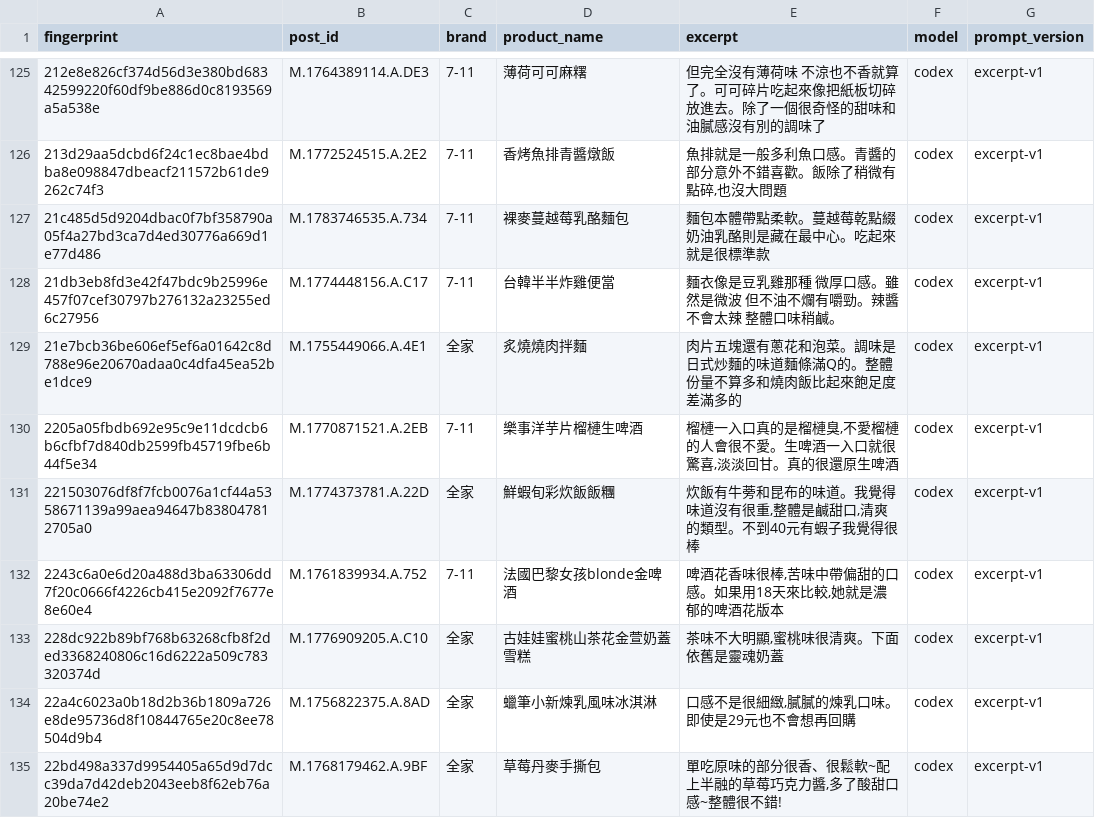
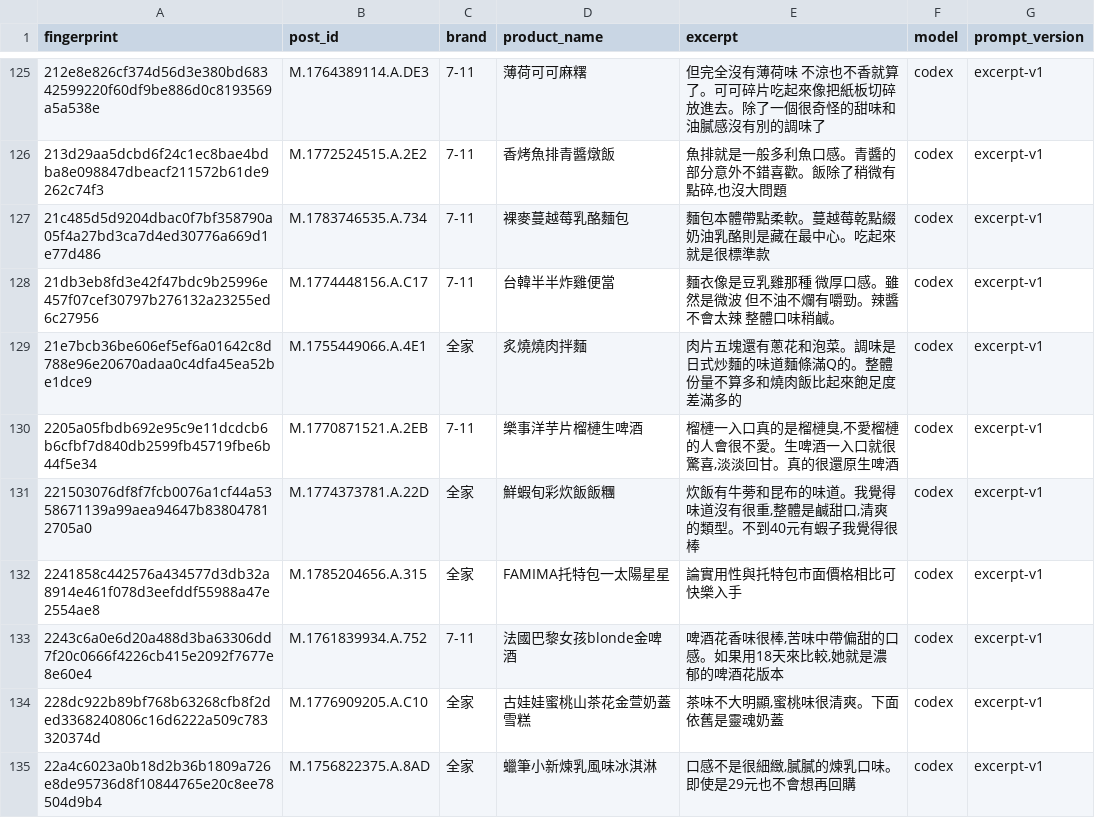
Before and after one commit to YuHsunWang/cvs-radar, a CSV file: data/labels/excerpt_labels.csv, drawn as a sheet; only a part is shown, gaps mark what is left out; the shorter side is filled out with more unchanged rows; the diff covers the shown part only; the diff names each change by its address in the sheet, - before the commit and + after, or states it on an @@ line.

```diff
--- a/data/labels/excerpt_labels.csv
+++ b/data/labels/excerpt_labels.csv
+row 132: 2241858c442576a434577d3db32a8914e461f078d3eefddf55988a47e2554ae8 | M.1785204656.A.315 | 全家 | FAMIMA托特包一太陽星星 | 論實用性與托特包市面價格相比可快樂入手 | codex | excerpt-v1
```
Also changed, not shown: 7 added rows elsewhere in this file, data/labels/comment_picks.csv, data/labels/product_name_labels.csv, 3 other files.
